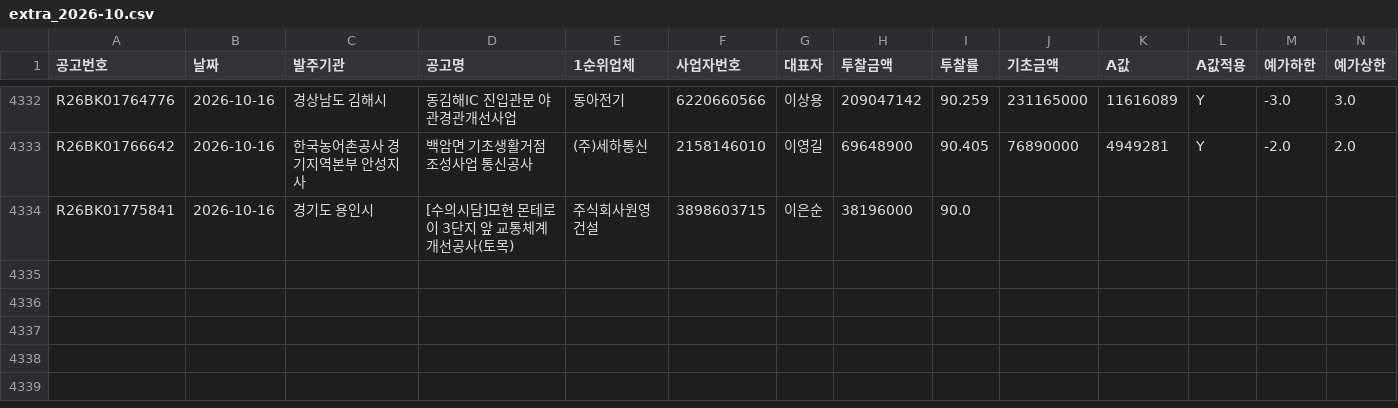
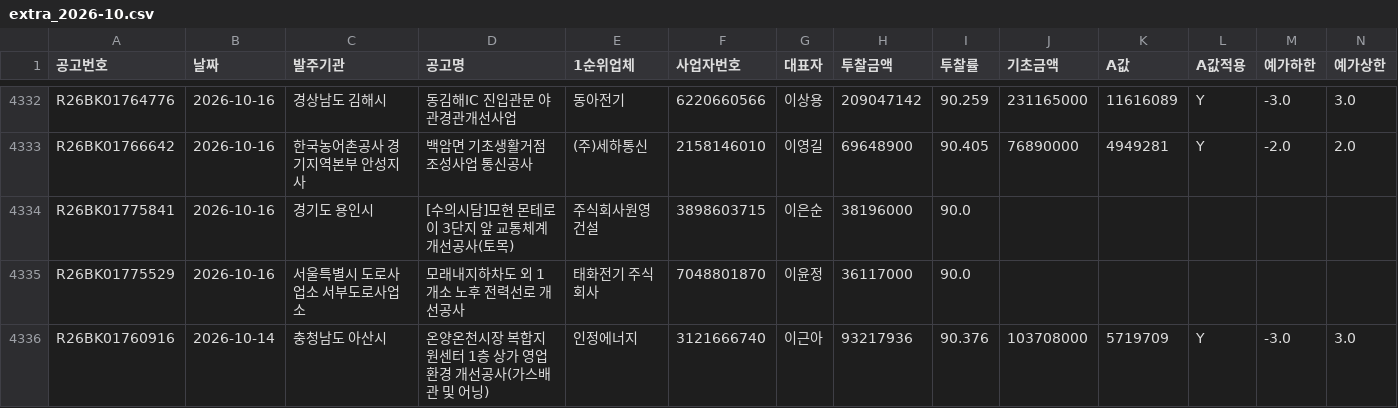
Before and after one commit to kimmyounghwan/K-conmap, a CSV file: data/extra_2026-10.csv, drawn as a sheet; only a part is shown, gaps mark what is left out; rows hold the shown columns only; the diff names each change by its address in the sheet, - before the commit and + after, or states it on an @@ line.

```diff
--- a/data/extra_2026-10.csv
+++ b/data/extra_2026-10.csv
+row 4335: R26BK01775529 | 2026-10-16 | 서울특별시 도로사업소 서부도로사업소 | 모래내지하차도 외 1개소 노후 전력선로 개선공사 | 태화전기 주식회사 | 7048801870 | 이윤정 | 36117000 | 90.0
+row 4336: R26BK01760916 | 2026-10-14 | 충청남도 아산시 | 온양온천시장 복합지원센터 1층 상가 영업환경 개선공사(가스배관 및 어닝) | 인정에너지 | 3121666740 | 이근아 | 93217936 | 90.376 | 103708000 | 5719709 | Y | -3.0 | 3.0
```
Also changed, not shown: 1 other file.
